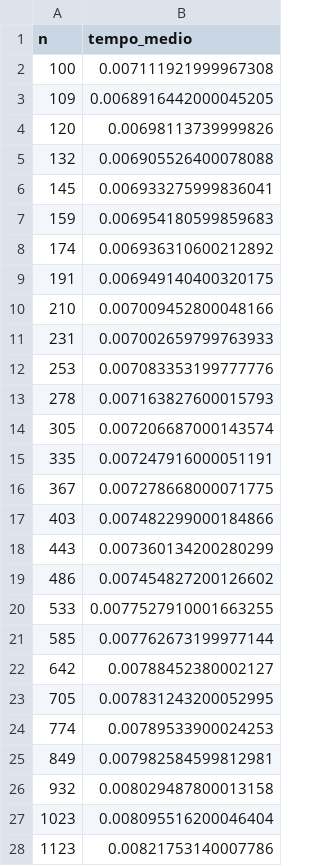
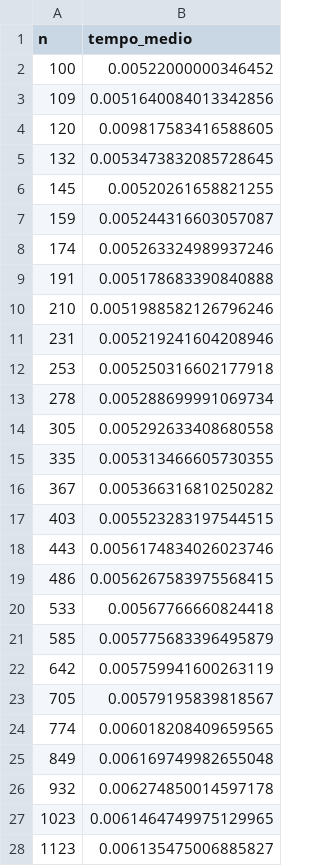
Before and after one commit to Seagull2004/analisi_empirica_algoritmi_di_ordinamento, a CSV file: csv/Counting Sort_n_m100000.csv, drawn as a sheet; only a part is shown; the diff covers the shown part only.

```diff
--- a/csv/Counting Sort_n_m100000.csv
+++ b/csv/Counting Sort_n_m100000.csv
@@ -1,28 +1,28 @@
 n,tempo_medio
-100,0.007111921999967308
-109,0.0068916442000045205
-120,0.00698113739999826
-132,0.006905526400078088
-145,0.006933275999836041
-159,0.006954180599859683
-174,0.006936310600212892
-191,0.006949140400320175
-210,0.007009452800048166
-231,0.007002659799763933
-253,0.007083353199777776
-278,0.007163827600015793
-305,0.007206687000143574
-335,0.007247916000051191
-367,0.007278668000071775
-403,0.007482299000184866
-443,0.007360134200280299
-486,0.007454827200126602
-533,0.0077527910001663255
-585,0.007762673199977144
-642,0.00788452380002127
-705,0.007831243200052995
-774,0.00789533900024253
-849,0.007982584599812981
-932,0.008029487800013158
-1023,0.008095516200046404
-1123,0.00821753140007786
+100,0.00522000000346452
+109,0.0051640084013342856
+120,0.009817583416588605
+132,0.0053473832085728645
+145,0.00520261658821255
+159,0.005244316603057087
+174,0.005263324989937246
+191,0.005178683390840888
+210,0.0051988582126796246
+231,0.005219241604208946
+253,0.005250316602177918
+278,0.005288699991069734
+305,0.005292633408680558
+335,0.005313466605730355
+367,0.005366316810250282
+403,0.005523283197544515
+443,0.0056174834026023746
+486,0.0056267583975568415
+533,0.00567766660824418
+585,0.005775683396495879
+642,0.005759941600263119
+705,0.00579195839818567
+774,0.006018208409659565
+849,0.006169749982655048
+932,0.006274850014597178
+1023,0.0061464749975129965
+1123,0.006135475006885827
```
Also changed, not shown: 73 edited cells elsewhere in this file, csv/Quick Sort 3-Way_n_m100000.csv, csv/Quick Sort_n_m100000.csv, 5 other files.
